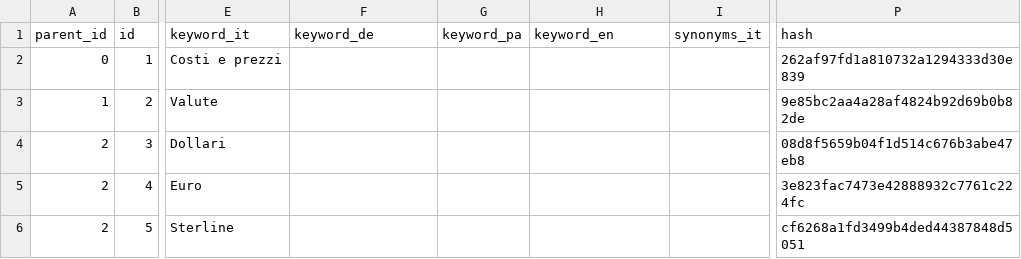
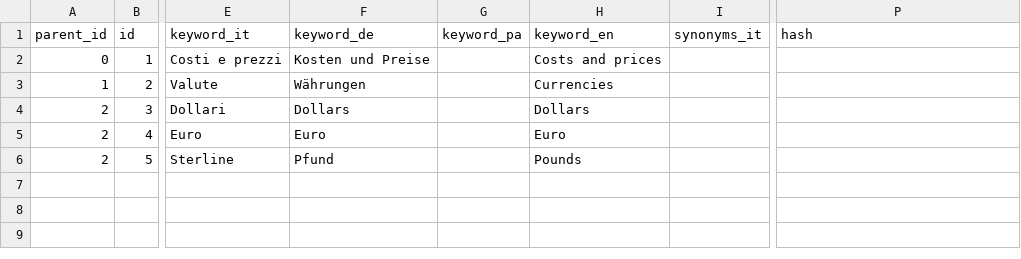
Before and after one commit to drgogeta86/OpenCityItalia_Sito-istituzionale, a CSV file: conf.d/installer/tagtree_csv/costi_e_prezzi.csv, drawn as a sheet; only a part is shown, gaps mark what is left out; the diff names each change by its address in the sheet, - before the commit and + after, or states it on an @@ line.

```diff
--- a/conf.d/installer/tagtree_csv/costi_e_prezzi.csv
+++ b/conf.d/installer/tagtree_csv/costi_e_prezzi.csv
-F2 (keyword_de): (empty)
+F2 (keyword_de): Kosten und Preise
-H2 (keyword_en): (empty)
+H2 (keyword_en): Costs and prices
-P2 (hash): 262af97fd1a810732a1294333d30e839
+P2 (hash): (empty)
-F3 (keyword_de): (empty)
+F3 (keyword_de): Währungen
-H3 (keyword_en): (empty)
+H3 (keyword_en): Currencies
-P3 (hash): 9e85bc2aa4a28af4824b92d69b0b82de
+P3 (hash): (empty)
-F4 (keyword_de): (empty)
+F4 (keyword_de): Dollars
-H4 (keyword_en): (empty)
+H4 (keyword_en): Dollars
-P4 (hash): 08d8f5659b04f1d514c676b3abe47eb8
+P4 (hash): (empty)
-F5 (keyword_de): (empty)
+F5 (keyword_de): Euro
-H5 (keyword_en): (empty)
+H5 (keyword_en): Euro
-P5 (hash): 3e823fac7473e42888932c7761c224fc
+P5 (hash): (empty)
-F6 (keyword_de): (empty)
+F6 (keyword_de): Pfund
-H6 (keyword_en): (empty)
+H6 (keyword_en): Pounds
-P6 (hash): cf6268a1fd3499b4ded44387848d5051
+P6 (hash): (empty)
```
Also changed, not shown: conf.d/installer/tagtree_csv/data_themes_eurovocs.csv, conf.d/installer/tagtree_csv/documenti.csv, 51 other files.
